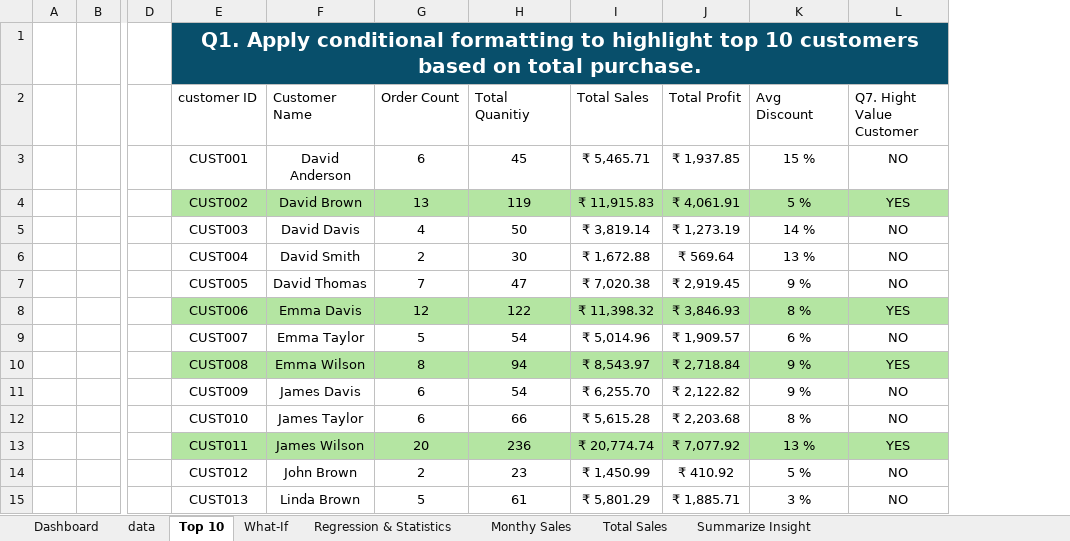
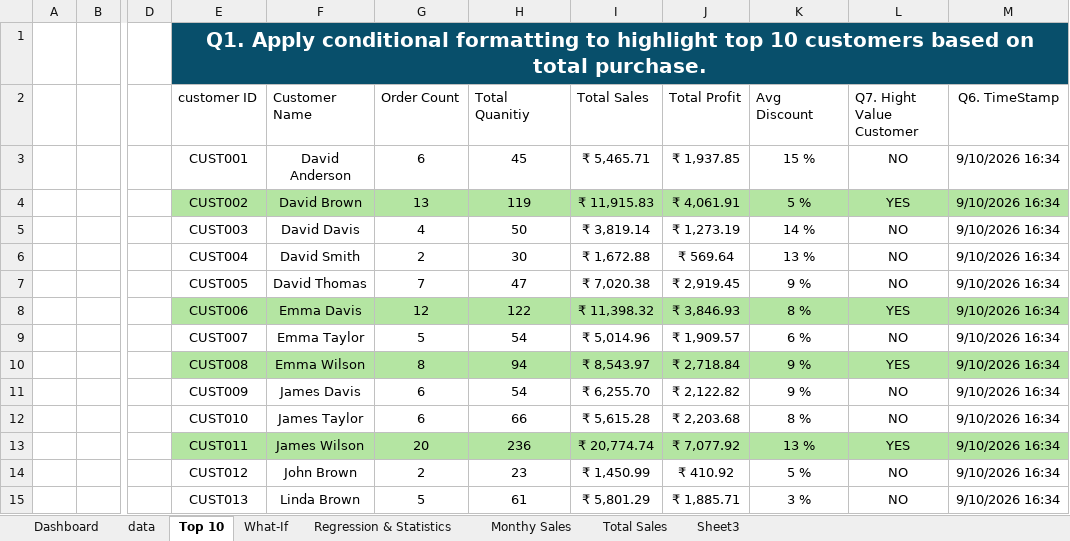
Before and after one commit to tirthdonga/Sales-Data-Analysis, an Excel workbook: Sales Data.xlsx, sheet Top 10, drawn as a sheet; only a part is shown, gaps mark what is left out; values as stored, in another font and other column widths than the file's, no borders; table styles not drawn; the diff names each change by its address in the sheet, - before the commit and + after, or states it on an @@ line.

```diff
--- a/Sales Data.xlsx (sheet Top 10)
+++ b/Sales Data.xlsx (sheet Top 10)
-sheet tab: Summarize Insight
+sheet tab: Sheet3
+column M (Q6. TimeStamp), rows 3-15: all 9/10/2026 16:34
```
Also changed, not shown: sheet Total Sales, sheet Dashboard, charts or pictures, 1 other file.
